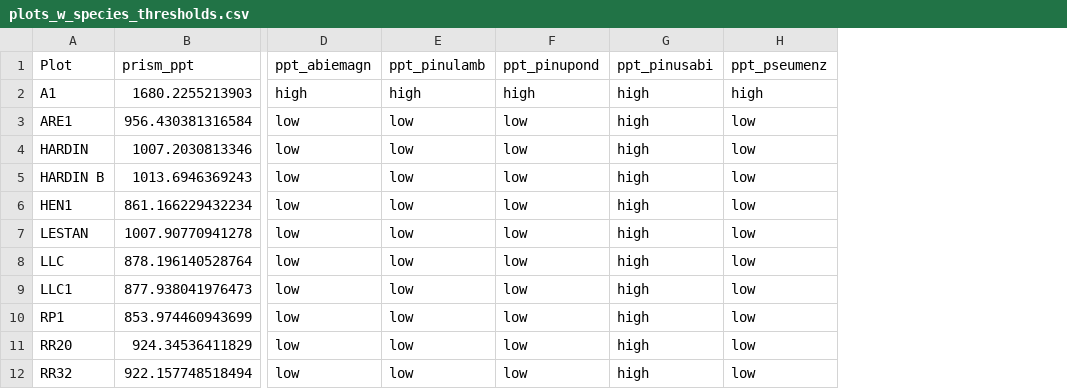
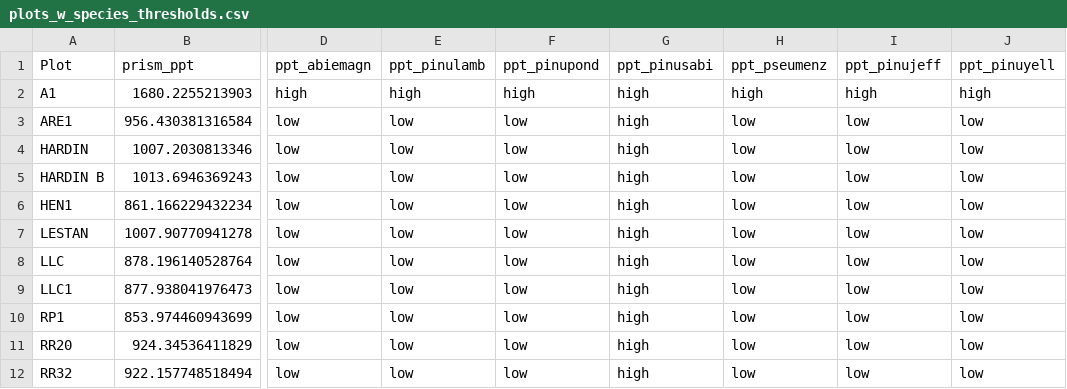
Before and after one commit to JLauder/dendro, a CSV file: data/plot/plots_w_species_thresholds.csv, drawn as a sheet; only a part is shown, gaps mark what is left out; the diff names each change by its address in the sheet, - before the commit and + after, or states it on an @@ line.

```diff
--- a/data/plot/plots_w_species_thresholds.csv
+++ b/data/plot/plots_w_species_thresholds.csv
+column I, rows 1-12: ppt_pinujeff | high | low | low | low | low | low | low | low | low | low | low
+column J, rows 1-12: ppt_pinuyell | high | low | low | low | low | low | low | low | low | low | low
```
Also changed, not shown: data/plot/species_ppt_thresholds.csv, 4 other files.
